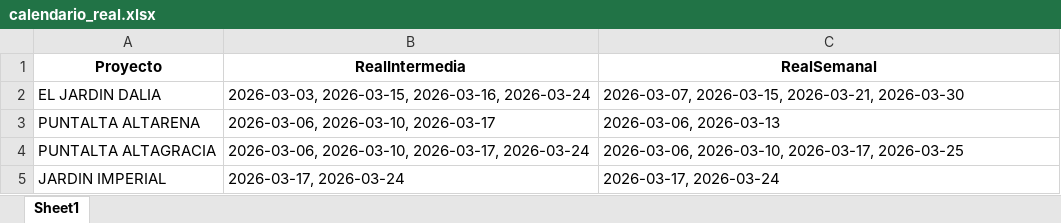
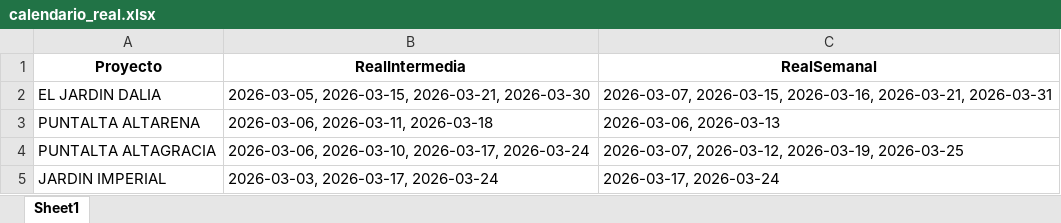
Before and after one commit to leanmarval-ui/CumplimientoActasCtga, an Excel workbook: output/calendario_real.xlsx, sheet Sheet1, drawn as a sheet; values as stored, in another font and other column widths than the file's, no borders; the diff names each change by its address in the sheet, - before the commit and + after, or states it on an @@ line.

```diff
--- a/output/calendario_real.xlsx (sheet Sheet1)
+++ b/output/calendario_real.xlsx (sheet Sheet1)
-B2 (RealIntermedia): 2026-03-03, 2026-03-15, 2026-03-16, 2026-03-24
+B2 (RealIntermedia): 2026-03-05, 2026-03-15, 2026-03-21, 2026-03-30
-C2 (RealSemanal): 2026-03-07, 2026-03-15, 2026-03-21, 2026-03-30
+C2 (RealSemanal): 2026-03-07, 2026-03-15, 2026-03-16, 2026-03-21, 2026-03-31
-B3 (RealIntermedia): 2026-03-06, 2026-03-10, 2026-03-17
+B3 (RealIntermedia): 2026-03-06, 2026-03-11, 2026-03-18
-C4 (RealSemanal): 2026-03-06, 2026-03-10, 2026-03-17, 2026-03-25
+C4 (RealSemanal): 2026-03-07, 2026-03-12, 2026-03-19, 2026-03-25
-B5 (RealIntermedia): 2026-03-17, 2026-03-24
+B5 (RealIntermedia): 2026-03-03, 2026-03-17, 2026-03-24
```
Also changed, not shown: output/calendario_comparado.xlsx, output/calendario_teorico.xlsx, 4 other files.
